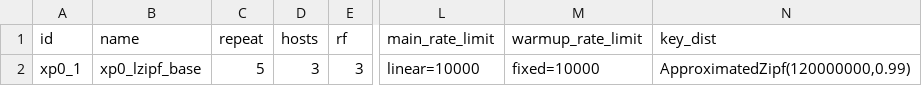
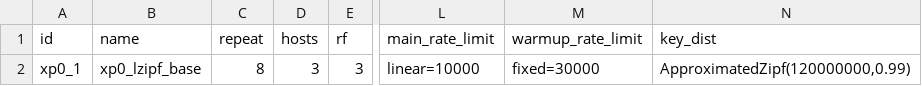
Before and after one commit to anthonydugois/apache-cassandra-experiments, a CSV file: experiment/input/test.csv, drawn as a sheet; only a part is shown, gaps mark what is left out; the diff names each change by its address in the sheet, - before the commit and + after, or states it on an @@ line.

Commit message:
fix

```diff
--- a/experiment/input/test.csv
+++ b/experiment/input/test.csv
-C2 (repeat): 5
+C2 (repeat): 8
-M2 (warmup_rate_limit): fixed=10000
+M2 (warmup_rate_limit): fixed=30000
```
